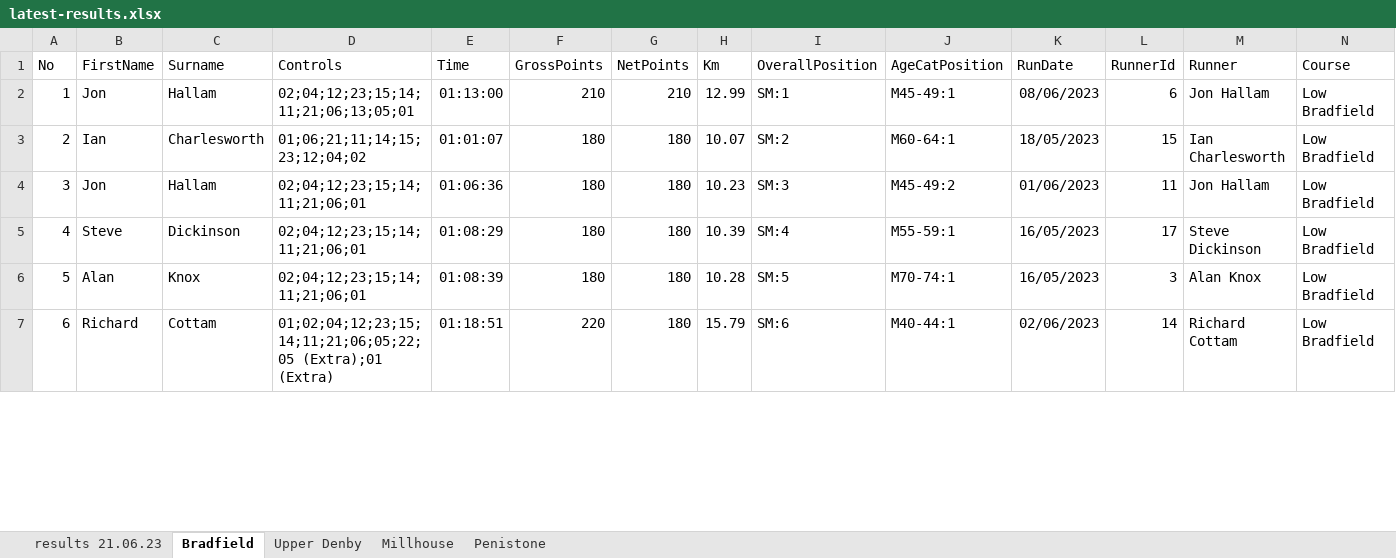
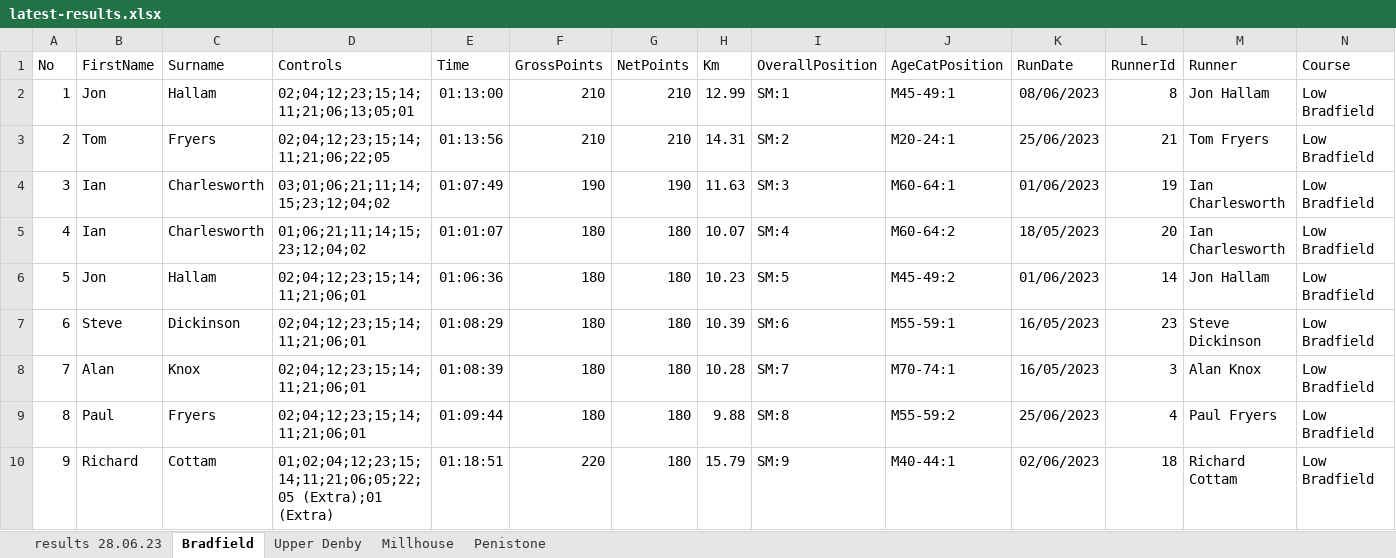
Before and after one commit to chrismhodgson/nextjs-pfrac, an Excel workbook: public/static/results/orienteering/latest-results.xlsx, sheet Bradfield, drawn as a sheet; only a part is shown; values as stored, in another font and other column widths than the file's, no borders; addresses are those after the commit; the diff covers the shown part only; the diff names each change by its address in the sheet, - before the commit and + after, or states it on an @@ line.

Commit message:
orienteering results and new maps

```diff
--- a/public/static/results/orienteering/latest-results.xlsx (sheet Bradfield)
+++ b/public/static/results/orienteering/latest-results.xlsx (sheet Bradfield)
-sheet tab: results 21.06.23
+sheet tab: results 28.06.23
-L2 (RunnerId): 6
+L2 (RunnerId): 8
+row 3: 2 | Tom | Fryers | 02;04;12;23;15;14;11;21;06;22;05 | 01:13:56 | 210 | 210 | 14.31 | SM:2 | M20-24:1 | 25/06/2023 | 21 | Tom Fryers | Low Bradfield
+row 4: 3 | Ian | Charlesworth | 03;01;06;21;11;14;15;23;12;04;02 | 01:07:49 | 190 | 190 | 11.63 | SM:3 | M60-64:1 | 01/06/2023 | 19 | Ian Charlesworth | Low Bradfield
@@ column A (No) renumbered from row 5 down @@
-I5 (OverallPosition): SM:2
+I5 (OverallPosition): SM:4
-J5 (AgeCatPosition): M60-64:1
+J5 (AgeCatPosition): M60-64:2
-L5 (RunnerId): 15
+L5 (RunnerId): 20
-I6 (OverallPosition): SM:3
+I6 (OverallPosition): SM:5
-L6 (RunnerId): 11
+L6 (RunnerId): 14
-I7 (OverallPosition): SM:4
+I7 (OverallPosition): SM:6
-L7 (RunnerId): 17
+L7 (RunnerId): 23
-I8 (OverallPosition): SM:5
+I8 (OverallPosition): SM:7
+row 9: 8 | Paul | Fryers | 02;04;12;23;15;14;11;21;06;01 | 01:09:44 | 180 | 180 | 9.88 | SM:8 | M55-59:2 | 25/06/2023 | 4 | Paul Fryers | Low Bradfield
-I10 (OverallPosition): SM:6
+I10 (OverallPosition): SM:9
-L10 (RunnerId): 14
+L10 (RunnerId): 18
```
Also changed, not shown: 3 added rows and 22 edited cells elsewhere in this sheet, sheet Upper Denby, sheet results 28.06.23, sheet Penistone, formulas that keep their value, charts or pictures, 2 other files.
